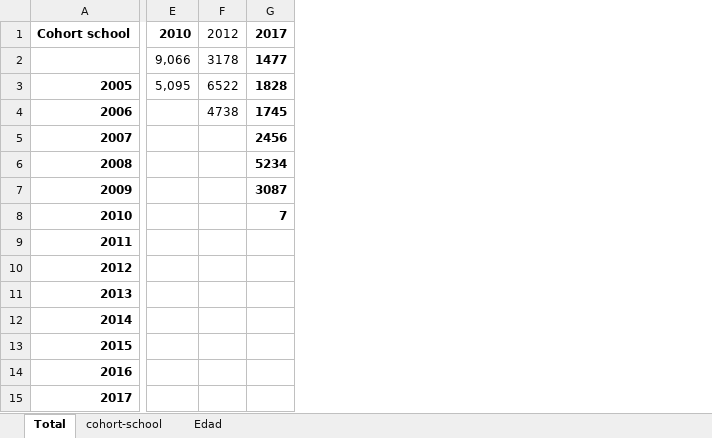
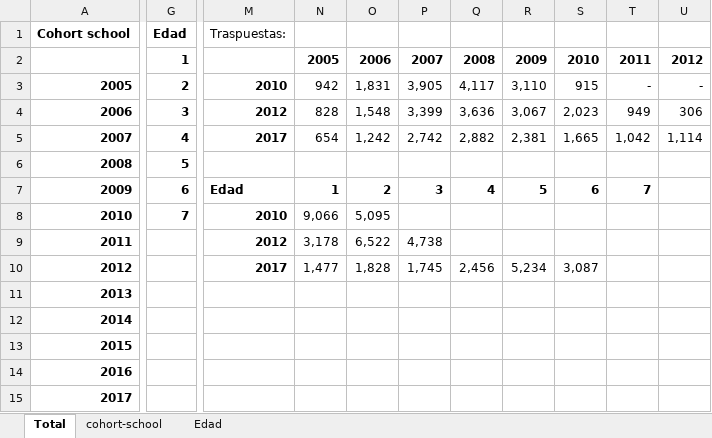
Before and after one commit to jorginho84/Welfare-effects, an Excel workbook: Documentos/Ndatos_test.xlsx, sheet Total, drawn as a sheet; only a part is shown, gaps mark what is left out; values as stored, in another font and other column widths than the file's, no borders; removed rows and columns are numbered as before the commit, all else as after; the diff covers the shown part only; the diff names each change by its address in the sheet, - before the commit and + after, or states it on an @@ line.

```diff
--- a/Documentos/Ndatos_test.xlsx (sheet Total)
+++ b/Documentos/Ndatos_test.xlsx (sheet Total)
-column E, rows 1-3: 2010 | 9,066 | 5,095
-column F, rows 1-4: 2012 | 3178 | 6522 | 4738
-column G, rows 1-8: 2017 | 1477 | 1828 | 1745 | 2456 | 5234 | 3087 | 7
+column G, rows 1-8: Edad | 1 | 2 | 3 | 4 | 5 | 6 | 7
+column M, rows 1-10: Traspuestas: |  | 2010 | 2012 | 2017 |  | Edad | 2010 | 2012 | 2017
+column N, rows 2-10: 2005 | 942 | 828 | 654 |  | 1 | 9,066 | 3,178 | 1,477
+column O, rows 2-10: 2006 | 1,831 | 1,548 | 1,242 |  | 2 | 5,095 | 6,522 | 1,828
+column P, rows 2-10: 2007 | 3,905 | 3,399 | 2,742 |  | 3 |  | 4,738 | 1,745
+column Q, rows 2-10: 2008 | 4,117 | 3,636 | 2,882 |  | 4 |  |  | 2,456
+column R, rows 2-10: 2009 | 3,110 | 3,067 | 2,381 |  | 5 |  |  | 5,234
+column S, rows 2-10: 2010 | 915 | 2,023 | 1,665 |  | 6 |  |  | 3,087
+column T, rows 2-7: 2011 | - | 949 | 1,042 |  | 7
+column U, rows 2-5: 2012 | - | 306 | 1,114
```
Also changed, not shown: 9 added columns elsewhere in this sheet, sheet cohort-school, sheet Edad.
